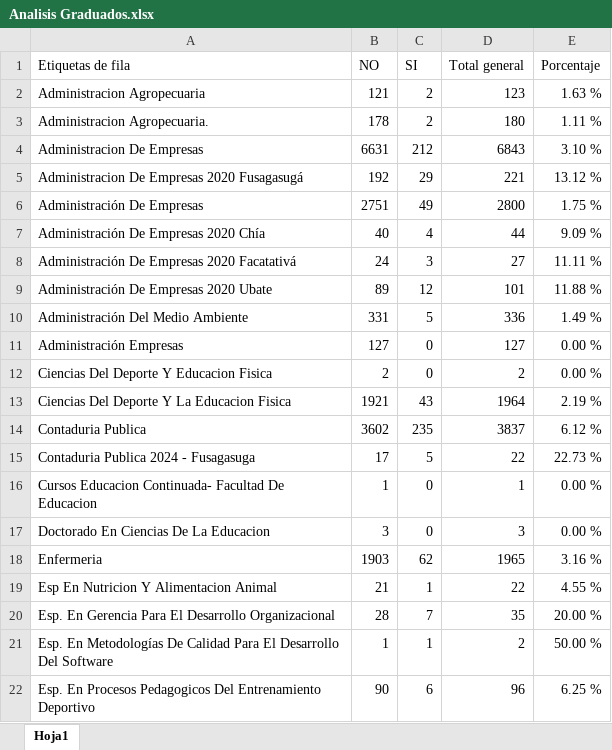
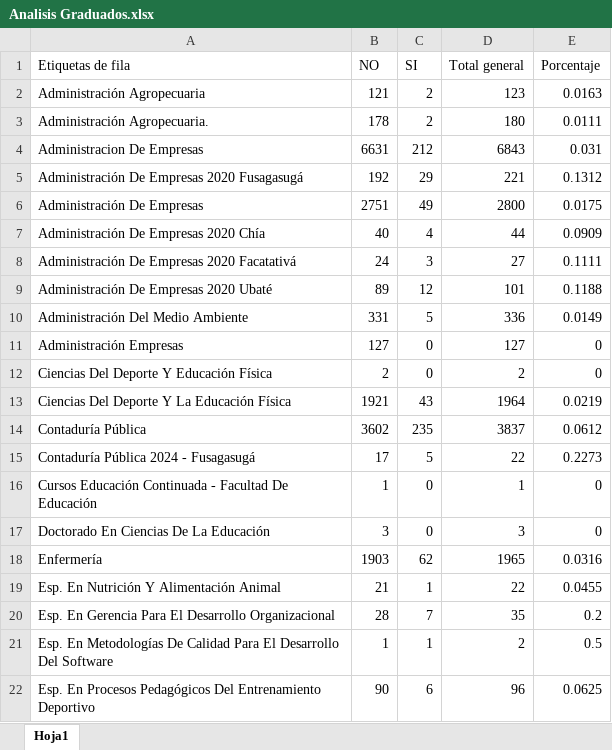
Before and after one commit to DarwinDev44/planeacion-estrategica, an Excel workbook: METAS/Analisis Graduados.xlsx, sheet Hoja1, drawn as a sheet; only a part is shown; values as stored, in another font and other column widths than the file's, no borders; the diff covers the shown part only; the diff names each change by its address in the sheet, - before the commit and + after, or states it on an @@ line.

Commit message:
fix: ajustes de texto en encuesta/metas/accesos y formateo de los Excel de Metas
- Filtro 'Facultad' -> 'Facultad / Área' en el módulo de encuesta (compartido por sus 3 páginas)
- formatPorcentajeMetas ahora muestra '<0,01 %' en vez de '0,00 %' cuando el valor real es mayor que cero pero redondea a cero con 2 decimales (mismo criterio ya aplicado a formatPorcentaje)
- Accesos a CAI: 'Recencia y evolución de accesos' -> 'Evolución de accesos' en el menú; card 'Distribución de recencia' -> 'Tiempo desde el último acceso'
- Formateo de texto en los 5 Excel de Metas (mayúsculas, acentos, espaciado, puntuación) sin tocar ningún número: se verificó fila por fila que NO/SI/Total/Porcentaje quedaron idénticos. Un caso se dejó deliberadamente sin corregir ('Administracion De Empresas' sin tilde, en Graduados) porque unificar la tilde la fusionaría con otra fila que ya existe con datos distintos ('Administración De Empresas'); documentado en scripts/validar-metas.ts, que se actualizó con las nuevas etiquetas y sigue en 20/20

```diff
--- a/METAS/Analisis Graduados.xlsx (sheet Hoja1)
+++ b/METAS/Analisis Graduados.xlsx (sheet Hoja1)
-A2 (Etiquetas de fila): Administracion Agropecuaria
+A2 (Etiquetas de fila): Administración Agropecuaria
-E2 (Porcentaje): 1.63 %
+E2 (Porcentaje): 0.0163
-A3 (Etiquetas de fila): Administracion Agropecuaria.
+A3 (Etiquetas de fila): Administración Agropecuaria.
-E3 (Porcentaje): 1.11 %
+E3 (Porcentaje): 0.0111
-E4 (Porcentaje): 3.10 %
+E4 (Porcentaje): 0.031
-A5 (Etiquetas de fila): Administracion De Empresas 2020 Fusagasugá
+A5 (Etiquetas de fila): Administración De Empresas 2020 Fusagasugá
-E5 (Porcentaje): 13.12 %
+E5 (Porcentaje): 0.1312
-E6 (Porcentaje): 1.75 %
+E6 (Porcentaje): 0.0175
-E7 (Porcentaje): 9.09 %
+E7 (Porcentaje): 0.0909
-E8 (Porcentaje): 11.11 %
+E8 (Porcentaje): 0.1111
-A9 (Etiquetas de fila): Administración De Empresas 2020 Ubate
+A9 (Etiquetas de fila): Administración De Empresas 2020 Ubaté
-E9 (Porcentaje): 11.88 %
+E9 (Porcentaje): 0.1188
-E10 (Porcentaje): 1.49 %
+E10 (Porcentaje): 0.0149
-E11:E12 (Porcentaje): 0.00 %
+E11:E12 (Porcentaje): 0
-A12 (Etiquetas de fila): Ciencias Del Deporte Y Educacion Fisica
+A12 (Etiquetas de fila): Ciencias Del Deporte Y Educación Física
-A13 (Etiquetas de fila): Ciencias Del Deporte Y La Educacion Fisica
+A13 (Etiquetas de fila): Ciencias Del Deporte Y La Educación Física
-E13 (Porcentaje): 2.19 %
+E13 (Porcentaje): 0.0219
-A14 (Etiquetas de fila): Contaduria Publica
+A14 (Etiquetas de fila): Contaduría Pública
-E14 (Porcentaje): 6.12 %
+E14 (Porcentaje): 0.0612
-A15 (Etiquetas de fila): Contaduria Publica 2024 - Fusagasuga
+A15 (Etiquetas de fila): Contaduría Pública 2024 - Fusagasugá
-E15 (Porcentaje): 22.73 %
+E15 (Porcentaje): 0.2273
-A16 (Etiquetas de fila): Cursos Educacion Continuada- Facultad De Educacion
+A16 (Etiquetas de fila): Cursos Educación Continuada - Facultad De Educación
-E16:E17 (Porcentaje): 0.00 %
+E16:E17 (Porcentaje): 0
-A17 (Etiquetas de fila): Doctorado En Ciencias De La Educacion
+A17 (Etiquetas de fila): Doctorado En Ciencias De La Educación
-A18 (Etiquetas de fila): Enfermeria
+A18 (Etiquetas de fila): Enfermería
-E18 (Porcentaje): 3.16 %
+E18 (Porcentaje): 0.0316
-A19 (Etiquetas de fila): Esp En Nutricion Y Alimentacion Animal
+A19 (Etiquetas de fila): Esp. En Nutrición Y Alimentación Animal
-E19 (Porcentaje): 4.55 %
+E19 (Porcentaje): 0.0455
-E20 (Porcentaje): 20.00 %
+E20 (Porcentaje): 0.2
-E21 (Porcentaje): 50.00 %
+E21 (Porcentaje): 0.5
-A22 (Etiquetas de fila): …En Procesos Pedagogicos Del Entrenamiento…
+A22 (Etiquetas de fila): …En Procesos Pedagógicos Del Entrenamiento…
-E22 (Porcentaje): 6.25 %
+E22 (Porcentaje): 0.0625
```
Also changed, not shown: 112 edited cells elsewhere in this sheet, METAS/Analisis Estudiantes.xlsx, METAS/Analisis GCA.xlsx, 12 other files.
